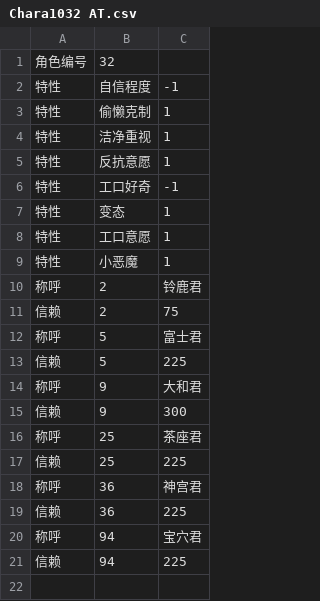
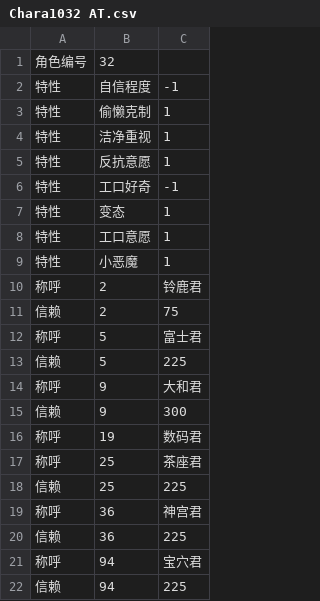
Before and after one commit to yikisi/2, a CSV file: csv/Chara/extend/Chara1032 AT.csv, drawn as a sheet; the diff names each change by its address in the sheet, - before the commit and + after, or states it on an @@ line.

Commit message:
feat: optimizes love events of character 19

```diff
--- a/csv/Chara/extend/Chara1032 AT.csv
+++ b/csv/Chara/extend/Chara1032 AT.csv
+row 16: 称呼 | 19 | 数码君
```
Also changed, not shown: csv/Chara/extend/Chara1020 SS.csv, 9 other files.
